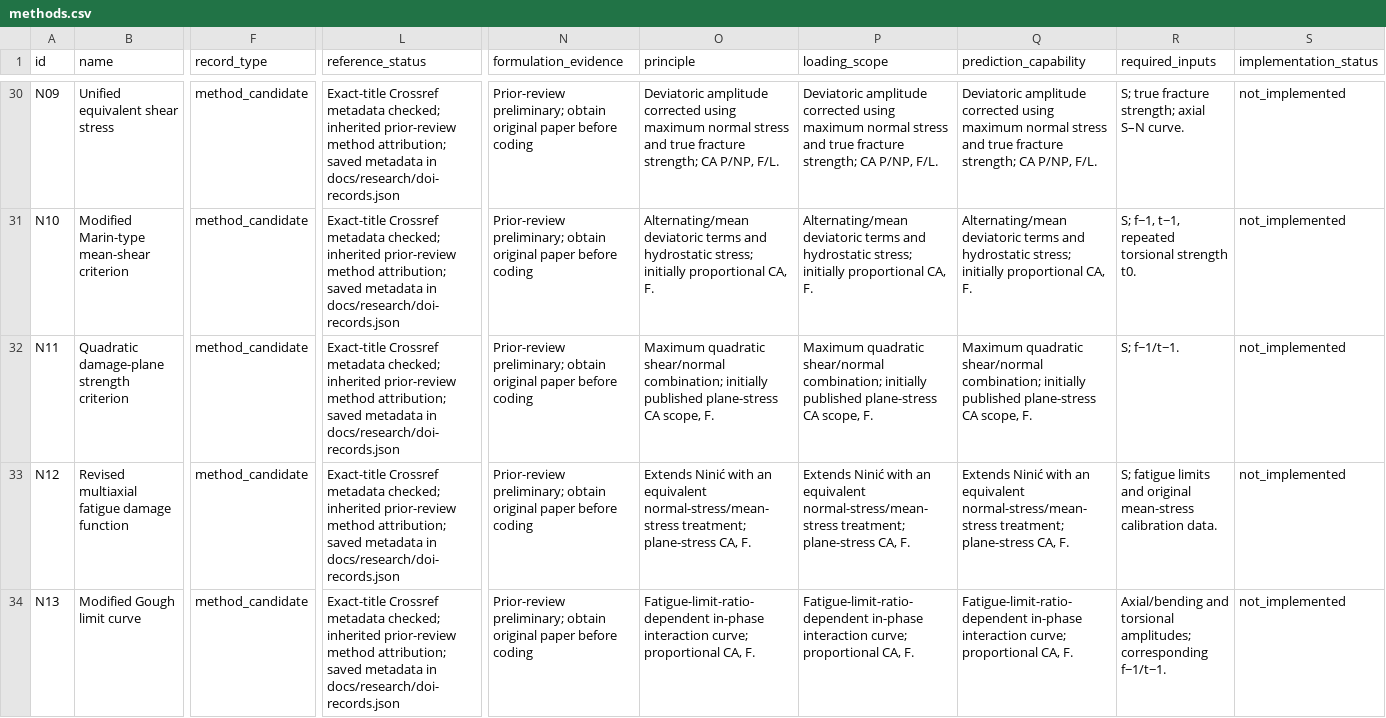
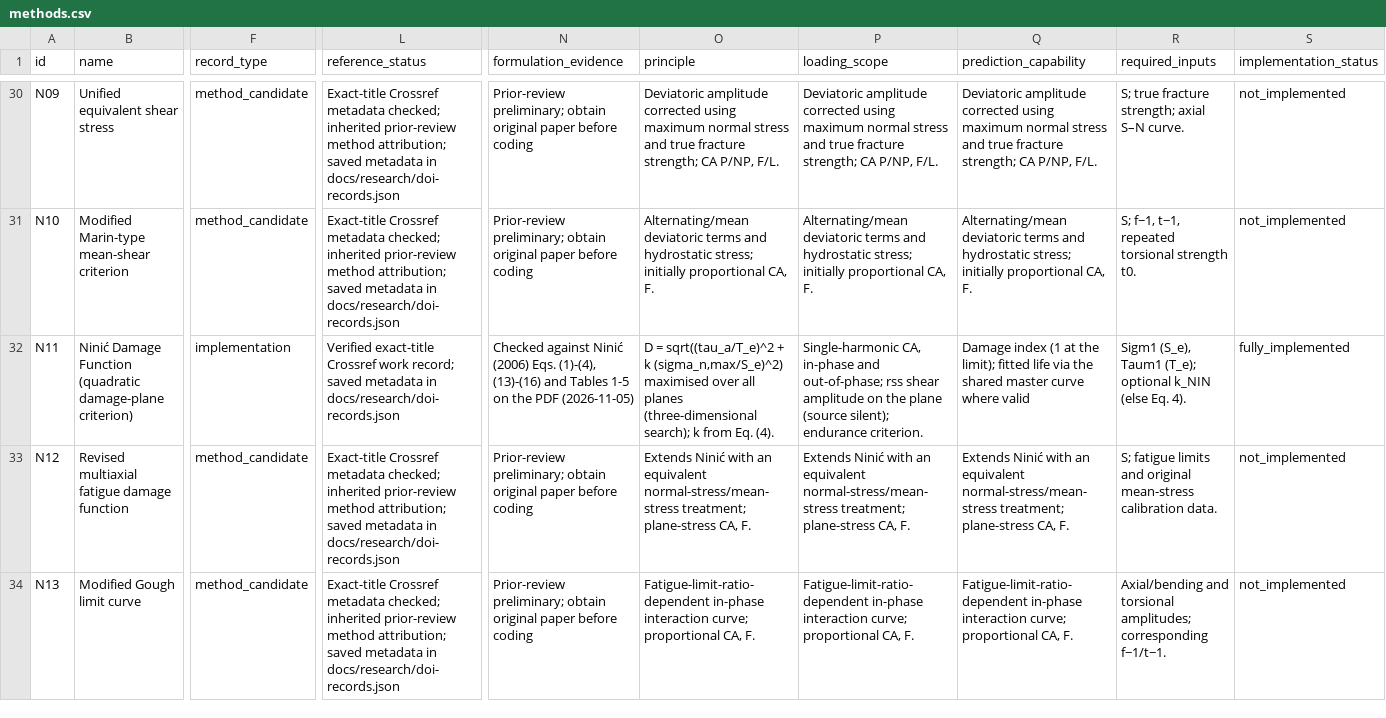
Before and after one commit to aakay90/multiaxial-fatigue, a CSV file: docs/catalogue/methods.csv, drawn as a sheet; only a part is shown, gaps mark what is left out; the diff covers the shown part only; the diff names each change by its address in the sheet, - before the commit and + after, or states it on an @@ line.

```diff
--- a/docs/catalogue/methods.csv
+++ b/docs/catalogue/methods.csv
-B32 (name): Quadratic damage-plane strength criterion
+B32 (name): Ninić Damage Function (quadratic damage-plane criterion)
-F32 (record_type): method_candidate
+F32 (record_type): implementation
-L32 (reference_status): Exact-title Crossref metadata checked; inherited prior-review method attribution; saved metadata…
+L32 (reference_status): Verified exact-title Crossref work record; saved metadata…
-N32 (formulation_evidence): Prior-review preliminary; obtain original paper before coding
+N32 (formulation_evidence): Checked against Ninić (2006) Eqs. (1)-(4), (13)-(16) and Tables 1-5 on the PDF (2026-11-05)
-O32 (principle): Maximum quadratic shear/normal combination; initially published plane-stress CA scope, F.
+O32 (principle): D = sqrt((tau_a/T_e)^2 + k (sigma_n,max/S_e)^2) maximised over all planes (three-dimensional search); k from Eq. (4).
-P32 (loading_scope): Maximum quadratic shear/normal combination; initially published plane-stress CA scope, F.
+P32 (loading_scope): Single-harmonic CA, in-phase and out-of-phase; rss shear amplitude on the plane (source silent); endurance criterion.
-Q32 (prediction_capability): Maximum quadratic shear/normal combination; initially published plane-stress CA scope, F.
+Q32 (prediction_capability): Damage index (1 at the limit); fitted life via the shared master curve where valid
-R32 (required_inputs): S; f−1/t−1.
+R32 (required_inputs): Sigm1 (S_e), Taum1 (T_e); optional k_NIN (else Eq. 4).
-S32 (implementation_status): not_implemented
+S32 (implementation_status): fully_implemented
```
Also changed, not shown: 13 edited cells elsewhere in this file, 31 other files.
